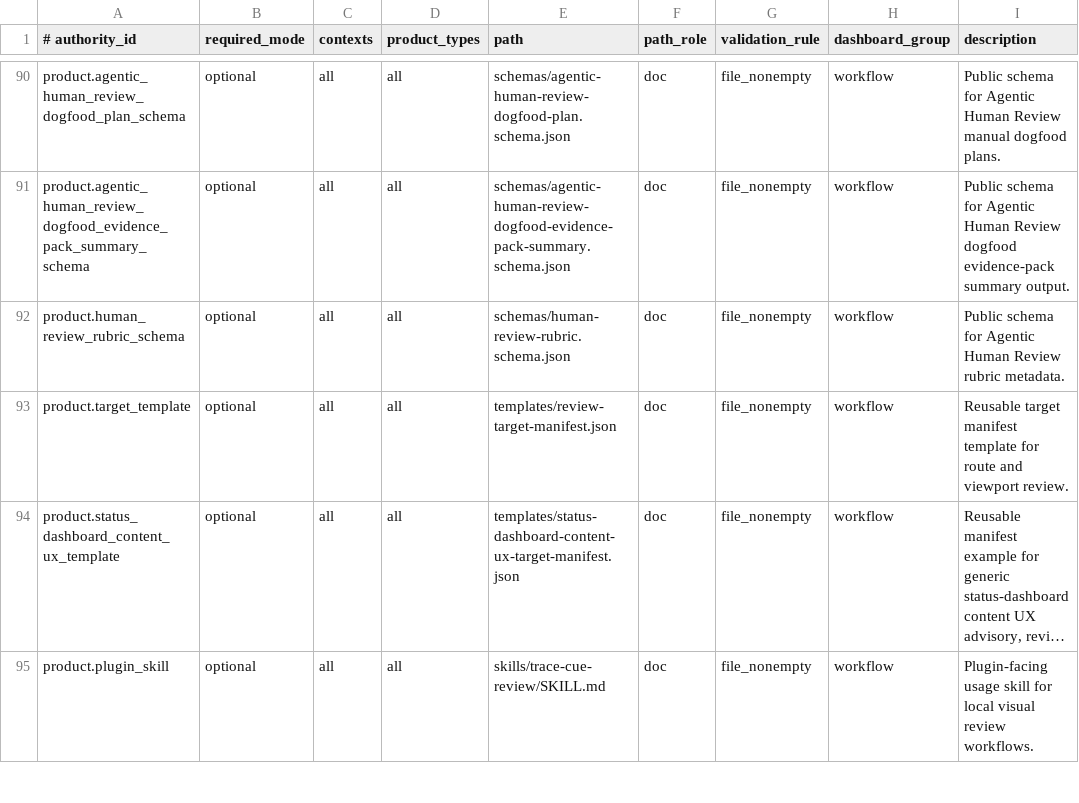
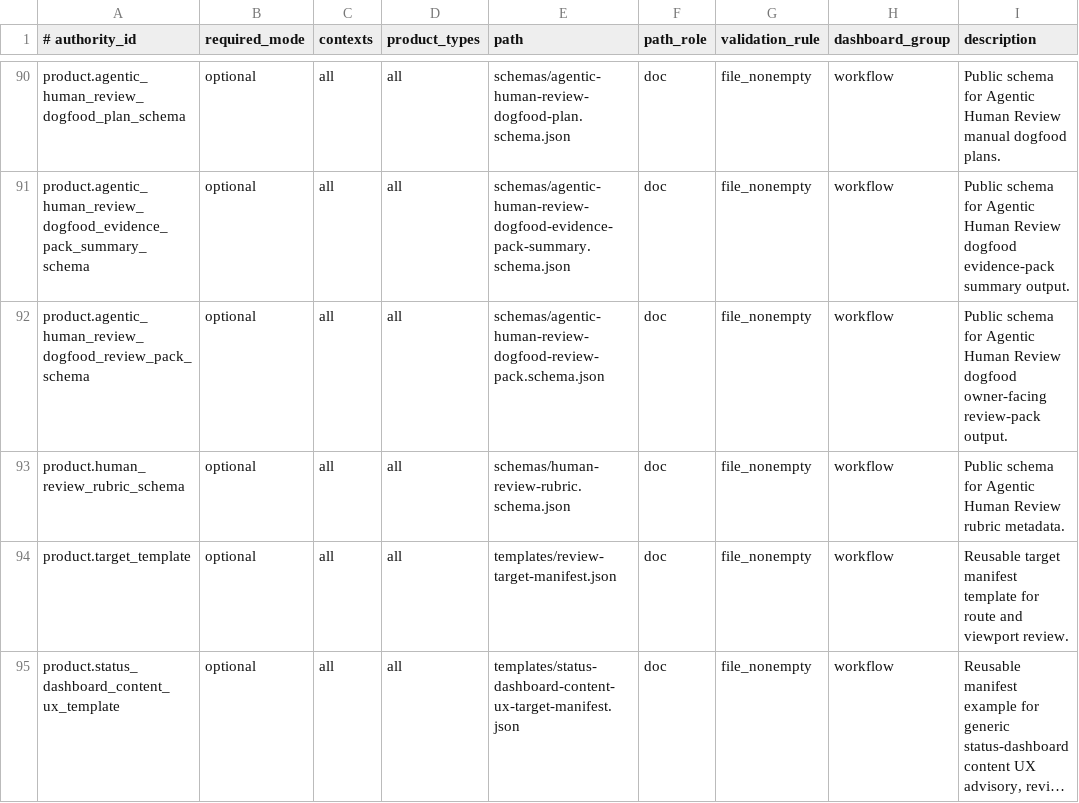
Before and after one commit to xxxMasahiro/trace-cue, a TSV file: ops/PRODUCT_MANIFEST.tsv, drawn as a sheet; only a part is shown, gaps mark what is left out; the shorter side is filled out with more unchanged rows; long unchanged cells end in ….

Commit message:
Add AHR dogfood review pack

```diff
--- a/ops/PRODUCT_MANIFEST.tsv
+++ b/ops/PRODUCT_MANIFEST.tsv
@@ -91,2 +91,3 @@ product.agentic_human_review_dogfood_plan_schema	optional	all	all	schemas/agenti
 product.agentic_human_review_dogfood_evidence_pack_summary_schema	optional	all	all	schemas/agentic-human-review-dogfood-evidence-pack-summary.schema.json	doc	file_nonempty	workflow	Public schema for Agentic Human Review dogfood evidence-pack summary output.
+product.agentic_human_review_dogfood_review_pack_schema	optional	all	all	schemas/agentic-human-review-dogfood-review-pack.schema.json	doc	file_nonempty	workflow	Public schema for Agentic Human Review dogfood owner-facing review-pack output.
 product.human_review_rubric_schema	optional	all	all	schemas/human-review-rubric.schema.json	doc	file_nonempty	workflow	Public schema for Agentic Human Review rubric metadata.
```
Also changed, not shown: ops/SECURITY_MANIFEST.tsv, ops/TEST_PLAN_MANIFEST.tsv, 18 other files.
